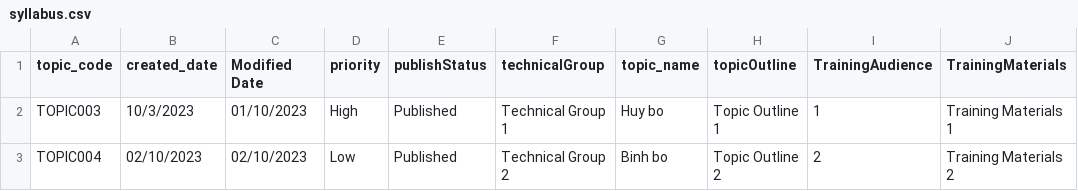
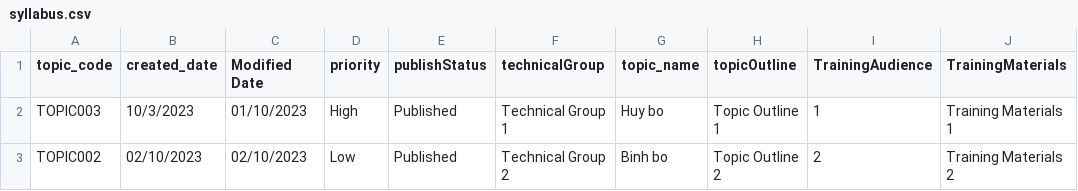
Before and after one commit to trihuynh1811/OJT_FINAL_PROJECT, a CSV file: src/main/resources/syllabus.csv, drawn as a sheet; only a part is shown; the diff names each change by its address in the sheet, - before the commit and + after, or states it on an @@ line.

```diff
--- a/src/main/resources/syllabus.csv
+++ b/src/main/resources/syllabus.csv
-A3 (topic_code): TOPIC004
+A3 (topic_code): TOPIC002
```
Also changed, not shown: 3 other files.
